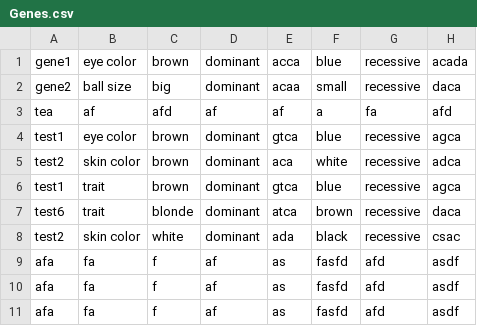
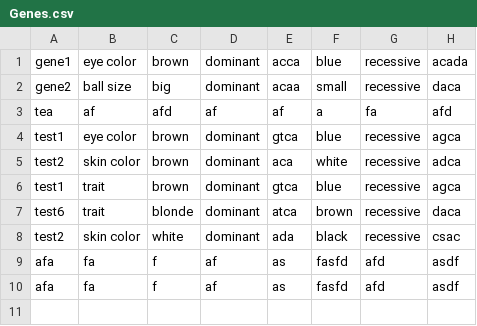
Before and after one commit to vincatzero/AFT5, a CSV file: Genes.csv, drawn as a sheet.

```diff
--- a/Genes.csv
+++ b/Genes.csv
@@ -10,2 +10 @@ afa,fa,f,af,as,fasfd,afd,asdf
 afa,fa,f,af,as,fasfd,afd,asdf
-afa,fa,f,af,as,fasfd,afd,asdf
```
Also changed, not shown: 6 other files.
